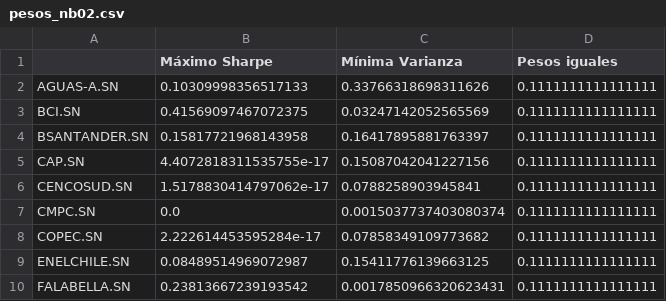
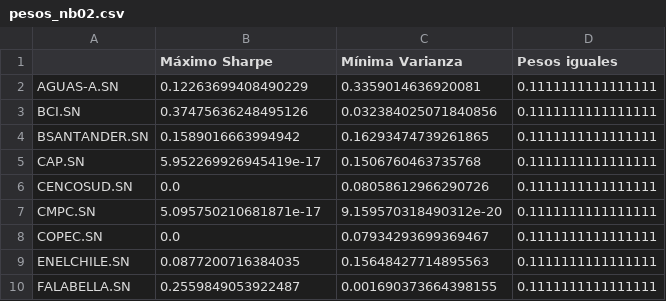
Before and after one commit to pablovergaraw/quant-journey-pablo, a CSV file: pesos_nb02.csv, drawn as a sheet.

```diff
--- a/pesos_nb02.csv
+++ b/pesos_nb02.csv
@@ -1,10 +1,10 @@
 ,Máximo Sharpe,Mínima Varianza,Pesos iguales
-AGUAS-A.SN,0.10309998356517133,0.33766318698311626,0.1111111111111111
-BCI.SN,0.41569097467072375,0.03247142052565569,0.1111111111111111
-BSANTANDER.SN,0.15817721968143958,0.16417895881763397,0.1111111111111111
-CAP.SN,4.4072818311535755e-17,0.15087042041227156,0.1111111111111111
-CENCOSUD.SN,1.5178830414797062e-17,0.0788258903945841,0.1111111111111111
-CMPC.SN,0.0,0.0015037737403080374,0.1111111111111111
-COPEC.SN,2.222614453595284e-17,0.07858349109773682,0.1111111111111111
-ENELCHILE.SN,0.08489514969072987,0.15411776139663125,0.1111111111111111
-FALABELLA.SN,0.23813667239193542,0.0017850966320623431,0.1111111111111111
+AGUAS-A.SN,0.12263699408490229,0.3359014636920081,0.1111111111111111
+BCI.SN,0.37475636248495126,0.032384025071840856,0.1111111111111111
+BSANTANDER.SN,0.1589016663994942,0.16293474739261865,0.1111111111111111
+CAP.SN,5.952269926945419e-17,0.1506760463735768,0.1111111111111111
+CENCOSUD.SN,0.0,0.08058612966290726,0.1111111111111111
+CMPC.SN,5.095750210681871e-17,9.159570318490312e-20,0.1111111111111111
+COPEC.SN,0.0,0.07934293699369467,0.1111111111111111
+ENELCHILE.SN,0.0877200716384035,0.15648427714895563,0.1111111111111111
+FALABELLA.SN,0.2559849053922487,0.001690373664398155,0.1111111111111111
```
Also changed, not shown: 3 other files.
